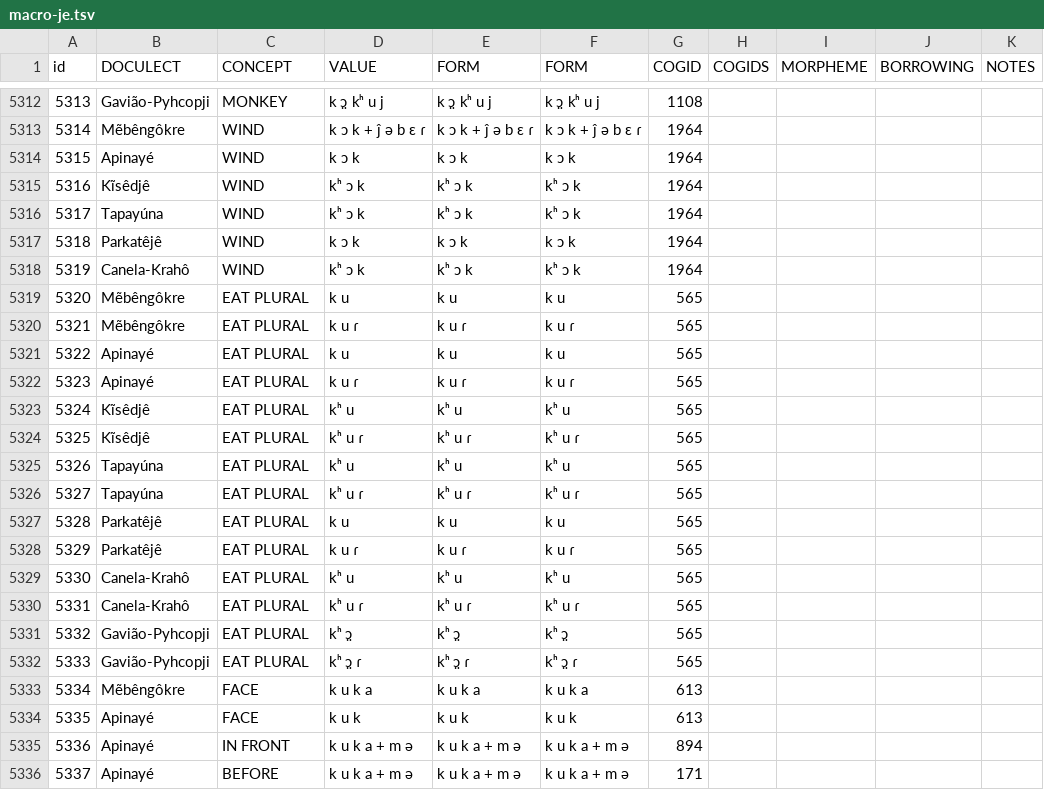
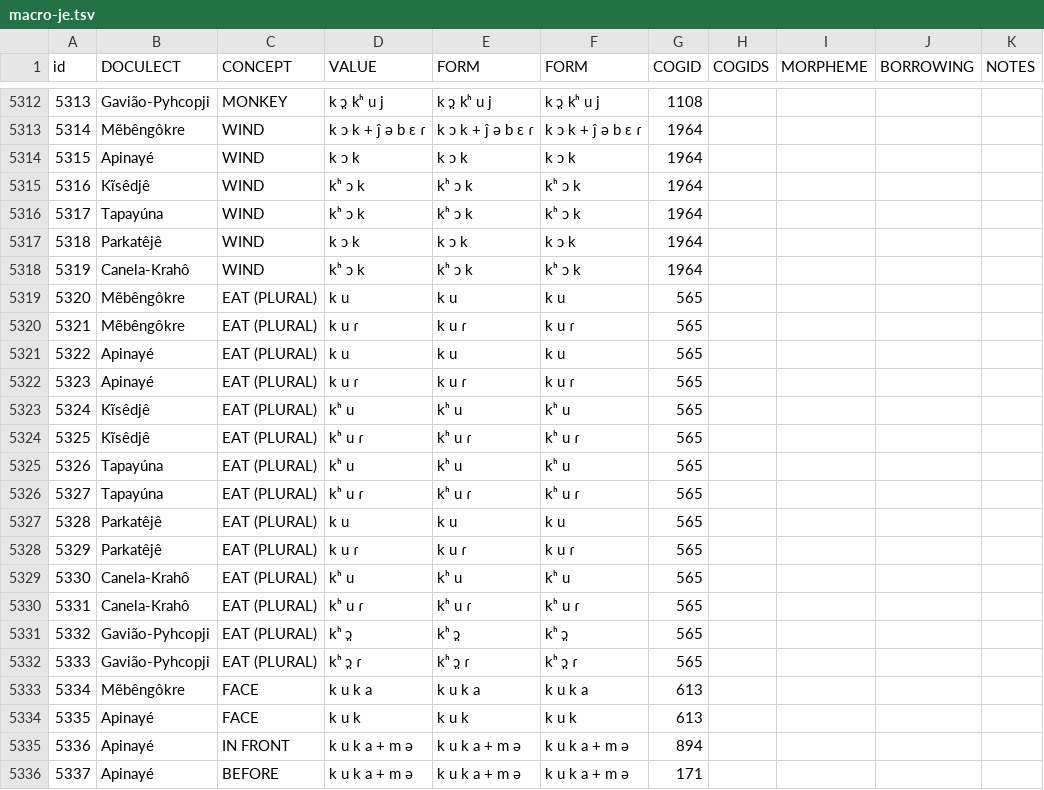
Before and after one commit to tresoldi/macro-je, a TSV file: raw/macro-je.tsv, drawn as a sheet; only a part is shown, gaps mark what is left out.

Commit message:
Update macro-je.tsv
EAT PLURAL => EAT (PLURAL)

```diff
--- a/raw/macro-je.tsv
+++ b/raw/macro-je.tsv
@@ -5318,16 +5318,16 @@ id	DOCULECT	CONCEPT	VALUE	FORM	FORM	COGID	COGIDS	MORPHEME	BORROWING	NOTES
 5319	Canela-Krahô	WIND	kʰ ɔ k	kʰ ɔ k	kʰ ɔ k	1964				
-5320	Mẽbêngôkre	EAT PLURAL	k u	k u	k u	565				
-5321	Mẽbêngôkre	EAT PLURAL	k u ɾ	k u ɾ	k u ɾ	565				
-5322	Apinayé	EAT PLURAL	k u	k u	k u	565				
-5323	Apinayé	EAT PLURAL	k u ɾ	k u ɾ	k u ɾ	565				
-5324	Kĩsêdjê	EAT PLURAL	kʰ u	kʰ u	kʰ u	565				
-5325	Kĩsêdjê	EAT PLURAL	kʰ u ɾ	kʰ u ɾ	kʰ u ɾ	565				
-5326	Tapayúna	EAT PLURAL	kʰ u	kʰ u	kʰ u	565				
-5327	Tapayúna	EAT PLURAL	kʰ u ɾ	kʰ u ɾ	kʰ u ɾ	565				
-5328	Parkatêjê	EAT PLURAL	k u	k u	k u	565				
-5329	Parkatêjê	EAT PLURAL	k u ɾ	k u ɾ	k u ɾ	565				
-5330	Canela-Krahô	EAT PLURAL	kʰ u	kʰ u	kʰ u	565				
-5331	Canela-Krahô	EAT PLURAL	kʰ u ɾ	kʰ u ɾ	kʰ u ɾ	565				
-5332	Gavião-Pyhcopji	EAT PLURAL	kʰ ɔ̤	kʰ ɔ̤	kʰ ɔ̤	565				
-5333	Gavião-Pyhcopji	EAT PLURAL	kʰ ɔ̤ ɾ	kʰ ɔ̤ ɾ	kʰ ɔ̤ ɾ	565				
+5320	Mẽbêngôkre	EAT (PLURAL)	k u	k u	k u	565				
+5321	Mẽbêngôkre	EAT (PLURAL)	k u ɾ	k u ɾ	k u ɾ	565				
+5322	Apinayé	EAT (PLURAL)	k u	k u	k u	565				
+5323	Apinayé	EAT (PLURAL)	k u ɾ	k u ɾ	k u ɾ	565				
+5324	Kĩsêdjê	EAT (PLURAL)	kʰ u	kʰ u	kʰ u	565				
+5325	Kĩsêdjê	EAT (PLURAL)	kʰ u ɾ	kʰ u ɾ	kʰ u ɾ	565				
+5326	Tapayúna	EAT (PLURAL)	kʰ u	kʰ u	kʰ u	565				
+5327	Tapayúna	EAT (PLURAL)	kʰ u ɾ	kʰ u ɾ	kʰ u ɾ	565				
+5328	Parkatêjê	EAT (PLURAL)	k u	k u	k u	565				
+5329	Parkatêjê	EAT (PLURAL)	k u ɾ	k u ɾ	k u ɾ	565				
+5330	Canela-Krahô	EAT (PLURAL)	kʰ u	kʰ u	kʰ u	565				
+5331	Canela-Krahô	EAT (PLURAL)	kʰ u ɾ	kʰ u ɾ	kʰ u ɾ	565				
+5332	Gavião-Pyhcopji	EAT (PLURAL)	kʰ ɔ̤	kʰ ɔ̤	kʰ ɔ̤	565				
+5333	Gavião-Pyhcopji	EAT (PLURAL)	kʰ ɔ̤ ɾ	kʰ ɔ̤ ɾ	kʰ ɔ̤ ɾ	565				
 5334	Mẽbêngôkre	FACE	k u k a	k u k a	k u k a	613				
```
